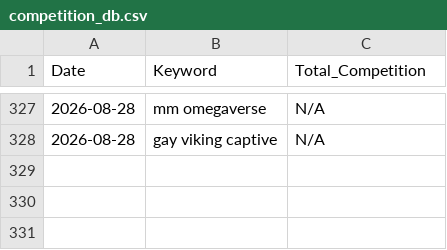
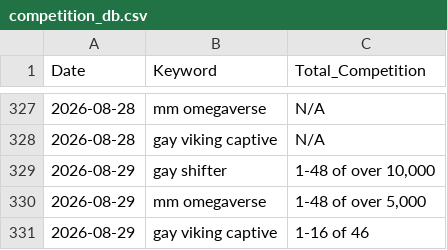
Before and after one commit to Detectiveyee/kdp-backend-data, a CSV file: competition_db.csv, drawn as a sheet; only a part is shown, gaps mark what is left out; the diff names each change by its address in the sheet, - before the commit and + after, or states it on an @@ line.

Commit message:
Daily Market Data Update: Sat Aug 29 13:38:33 UTC 2026

```diff
--- a/competition_db.csv
+++ b/competition_db.csv
+row 329: 2026-08-29 | gay shifter | 1-48 of over 10,000
+row 330: 2026-08-29 | mm omegaverse | 1-48 of over 5,000
+row 331: 2026-08-29 | gay viking captive | 1-16 of 46
```
Also changed, not shown: bsr_history_db.csv.
